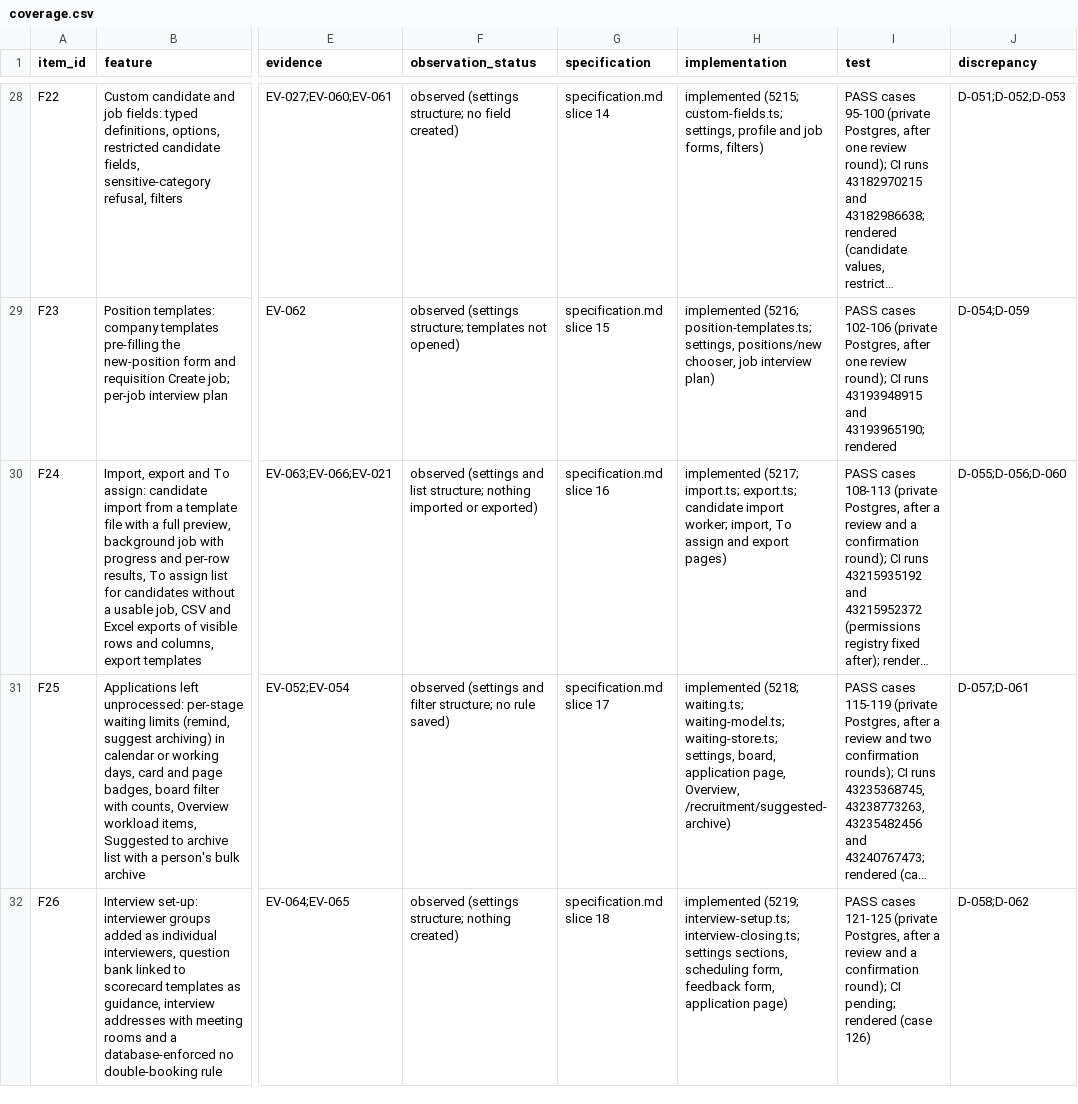
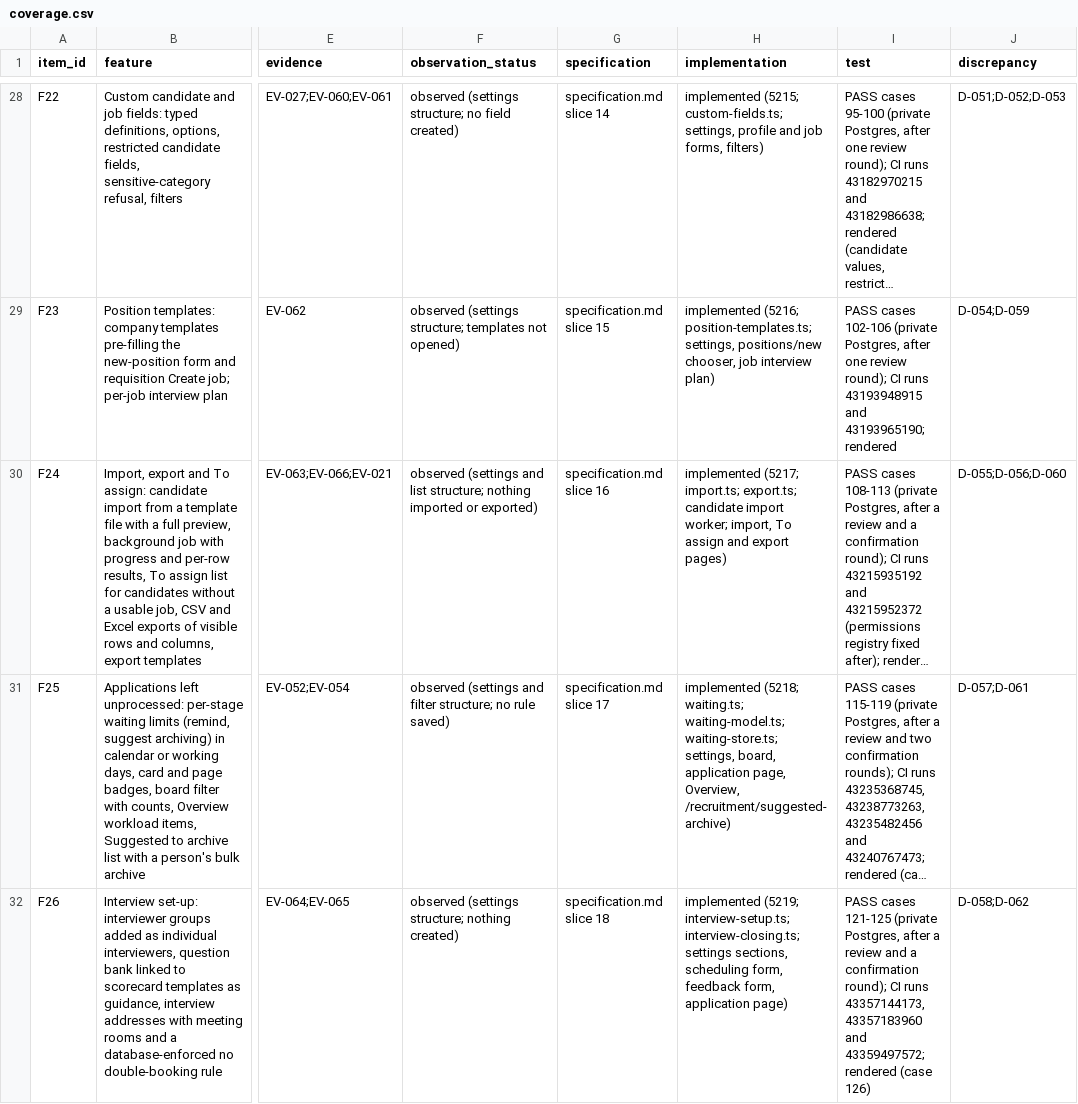
Before and after one commit to StradaverseHub/ai-hr, a CSV file: docs/recruitment-reconstruction/coverage.csv, drawn as a sheet; only a part is shown, gaps mark what is left out; long unchanged cells end in …; the diff names each change by its address in the sheet, - before the commit and + after, or states it on an @@ line.

```diff
--- a/docs/recruitment-reconstruction/coverage.csv
+++ b/docs/recruitment-reconstruction/coverage.csv
-I32 (test): …round); CI pending; rendered (case…
+I32 (test): …round); CI runs 43357144173, 43357183960 and 43359497572; rendered (case…
```
Also changed, not shown: 1 other file.
